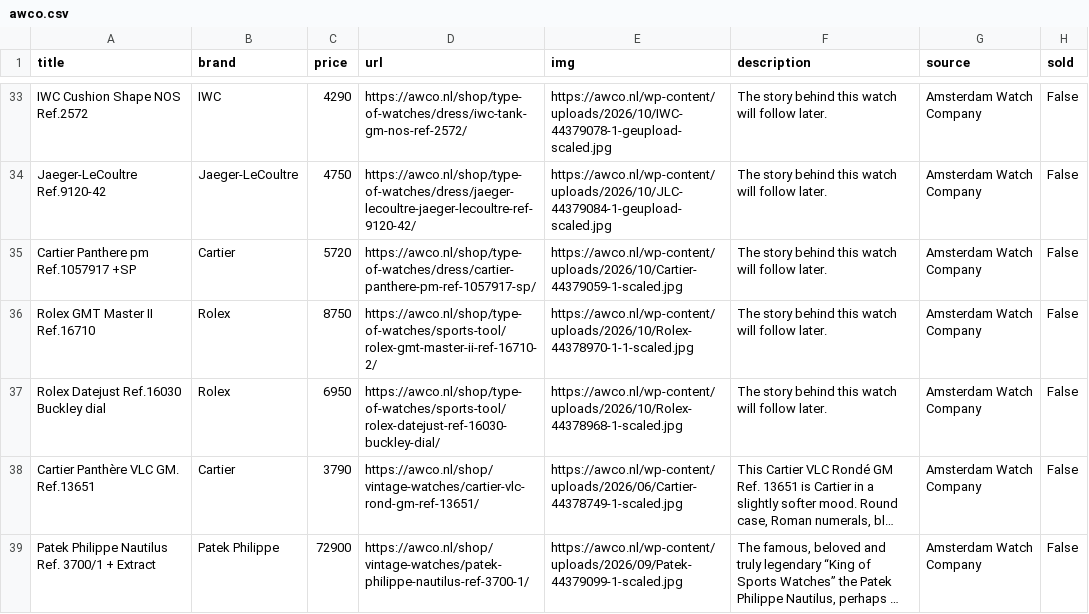
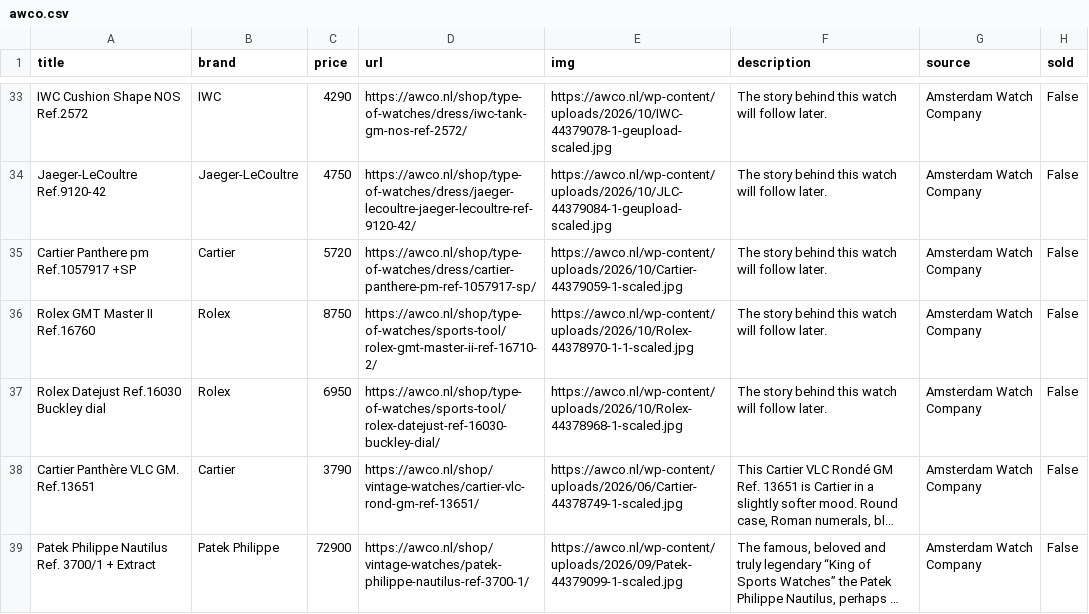
Before and after one commit to markatmutter-cloud/watchlist, a CSV file: data/awco.csv, drawn as a sheet; only a part is shown, gaps mark what is left out; long unchanged cells end in …; the diff covers the shown part only.

```diff
--- a/data/awco.csv
+++ b/data/awco.csv
@@ -35,3 +35,3 @@ Jaeger-LeCoultre Ref.9120-42,Jaeger-LeCoultre,4750,https://awco.nl/shop/type-of-
 Cartier Panthere pm Ref.1057917 +SP,Cartier,5720,https://awco.nl/shop/type-of-watches/dress/cartier-panthere-pm-ref-1057917-sp/,https://awco.nl/wp-content/uploads/2026/10/Cartier-44379059-1-scaled.jpg,The story behind this watch will follow later.,Amsterdam Watch Company,False
-Rolex GMT Master II Ref.16710,Rolex,8750,https://awco.nl/shop/type-of-watches/sports-tool/rolex-gmt-master-ii-ref-16710-2/,https://awco.nl/wp-content/uploads/2026/10/Rolex-44378970-1-1-scaled.jpg,The story behind this watch will follow later.,Amsterdam Watch Company,False
+Rolex GMT Master II Ref.16760,Rolex,8750,https://awco.nl/shop/type-of-watches/sports-tool/rolex-gmt-master-ii-ref-16710-2/,https://awco.nl/wp-content/uploads/2026/10/Rolex-44378970-1-1-scaled.jpg,The story behind this watch will follow later.,Amsterdam Watch Company,False
 Rolex Datejust Ref.16030 Buckley dial,Rolex,6950,https://awco.nl/shop/type-of-watches/sports-tool/rolex-datejust-ref-16030-buckley-dial/,https://awco.nl/wp-content/uploads/2026/10/Rolex-44378968-1-scaled.jpg,The story behind this watch will follow later.,Amsterdam Watch Company,False
```
Also changed, not shown: 3 removed rows elsewhere in this file, data/belmont.csv, data/huntington.csv, 30 other files.
